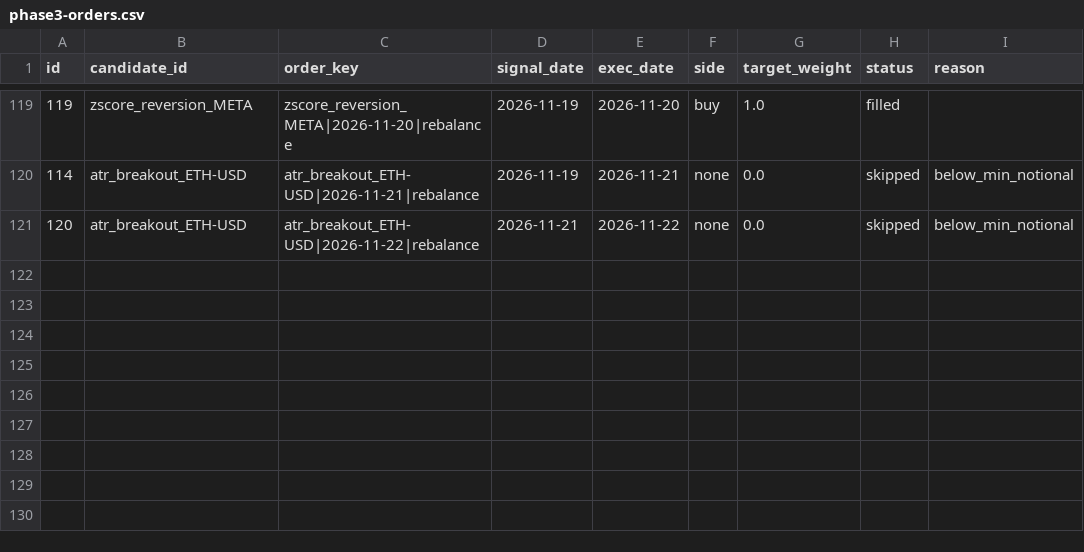
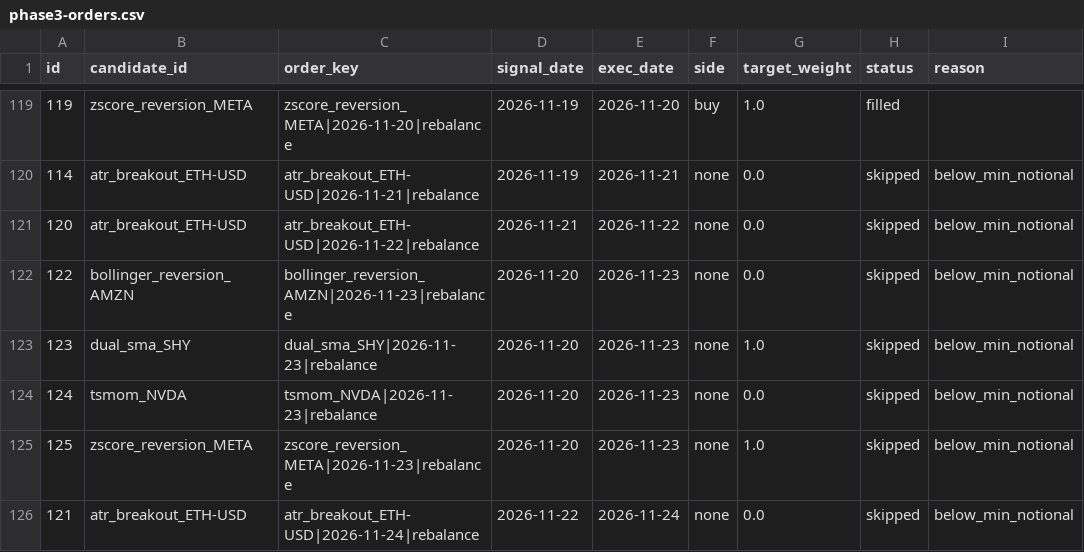
Before and after one commit to AadeshSahoo/QuantStrategyFinder, a CSV file: exports/phase3-orders.csv, drawn as a sheet; only a part is shown, gaps mark what is left out; the diff names each change by its address in the sheet, - before the commit and + after, or states it on an @@ line.

Commit message:
phase3-ledger: persist simulated paper state @ 20261124T053423Z

```diff
--- a/exports/phase3-orders.csv
+++ b/exports/phase3-orders.csv
+row 122: 122 | bollinger_reversion_AMZN | bollinger_reversion_AMZN|2026-11-23|rebalance | 2026-11-20 | 2026-11-23 | none | 0.0 | skipped | below_min_notional
+row 123: 123 | dual_sma_SHY | dual_sma_SHY|2026-11-23|rebalance | 2026-11-20 | 2026-11-23 | none | 1.0 | skipped | below_min_notional
+row 124: 124 | tsmom_NVDA | tsmom_NVDA|2026-11-23|rebalance | 2026-11-20 | 2026-11-23 | none | 0.0 | skipped | below_min_notional
+row 125: 125 | zscore_reversion_META | zscore_reversion_META|2026-11-23|rebalance | 2026-11-20 | 2026-11-23 | none | 1.0 | skipped | below_min_notional
+row 126: 121 | atr_breakout_ETH-USD | atr_breakout_ETH-USD|2026-11-24|rebalance | 2026-11-22 | 2026-11-24 | none | 0.0 | skipped | below_min_notional
```
Also changed, not shown: exports/phase3-equity.csv, exports/phase3-forward-performance.csv, 6 other files.
